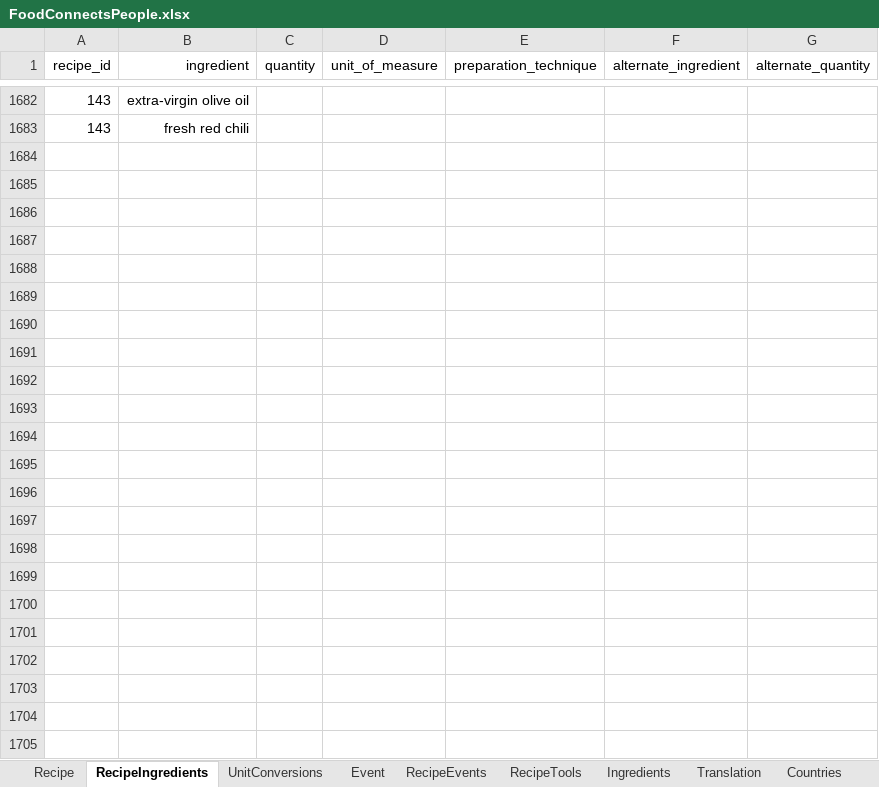
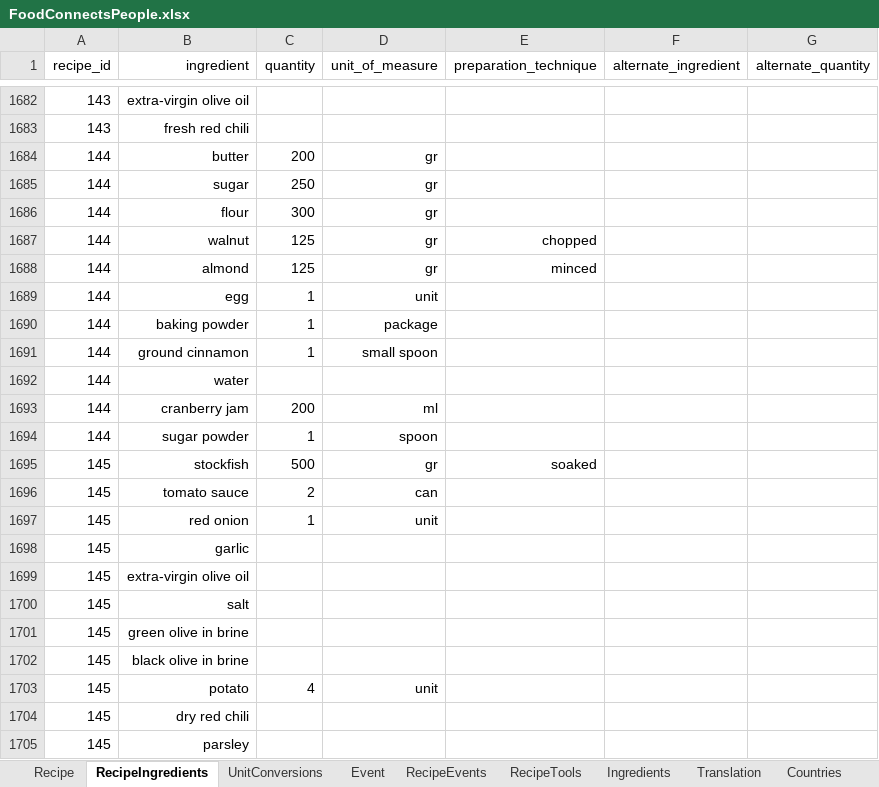
Before and after one commit to FoodConnectsPeople/foodconnectspeople-tool, an Excel workbook: data_sources/scripts/files/FoodConnectsPeople.xlsx, sheet RecipeIngredients, drawn as a sheet; only a part is shown, gaps mark what is left out; values as stored, in another font and other column widths than the file's, no borders; the diff names each change by its address in the sheet, - before the commit and + after, or states it on an @@ line.

Commit message:
2 more recipes

```diff
--- a/data_sources/scripts/files/FoodConnectsPeople.xlsx (sheet RecipeIngredients)
+++ b/data_sources/scripts/files/FoodConnectsPeople.xlsx (sheet RecipeIngredients)
+row 1684: 144 | butter | 200 | gr
+row 1685: 144 | sugar | 250 | gr
+row 1686: 144 | flour | 300 | gr
+row 1687: 144 | walnut | 125 | gr | chopped
+row 1688: 144 | almond | 125 | gr | minced
+row 1689: 144 | egg | 1 | unit
+row 1690: 144 | baking powder | 1 | package
+row 1691: 144 | ground cinnamon | 1 | small spoon
+row 1692: 144 | water
+row 1693: 144 | cranberry jam | 200 | ml
+row 1694: 144 | sugar powder | 1 | spoon
+row 1695: 145 | stockfish | 500 | gr | soaked
+row 1696: 145 | tomato sauce | 2 | can
+row 1697: 145 | red onion | 1 | unit
+row 1698: 145 | garlic
+row 1699: 145 | extra-virgin olive oil
+row 1700: 145 | salt
+row 1701: 145 | green olive in brine
+row 1702: 145 | black olive in brine
+row 1703: 145 | potato | 4 | unit
+row 1704: 145 | dry red chili
+row 1705: 145 | parsley
```
Also changed, not shown: sheet Recipe, sheet Ingredients, sheet Translation, sheet UnitConversions, sheet AuthorRecipe, sheet RecipeEvents, 1 more sheet, 8 other files.
